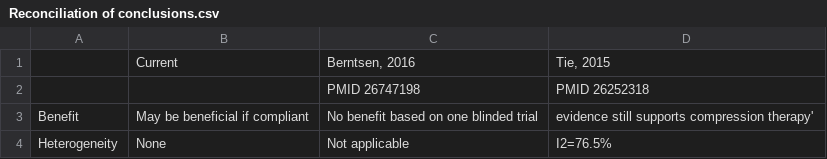
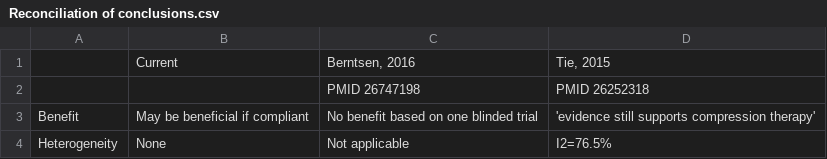
Before and after one commit to openMetaAnalysis/Compression-stockings-to-prevent-post-phlebitic-syndrome, a CSV file: reconciliation-tables/Reconciliation of conclusions.csv, drawn as a sheet.

Commit message:
Update Reconciliation of conclusions.csv

```diff
--- a/reconciliation-tables/Reconciliation of conclusions.csv
+++ b/reconciliation-tables/Reconciliation of conclusions.csv
@@ -2,3 +2,3 @@
 ,,PMID 26747198,PMID 26252318
-Benefit,May be beneficial if compliant,No benefit based on one blinded trial,evidence still supports compression therapy'
+Benefit,May be beneficial if compliant,No benefit based on one blinded trial,"'evidence still supports compression therapy'"
 Heterogeneity,None,Not applicable,I2=76.5%
```
